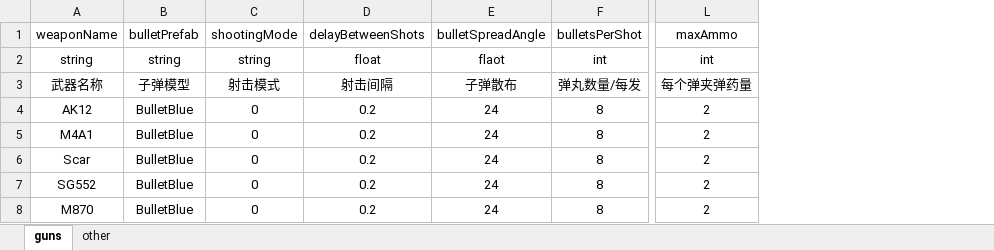
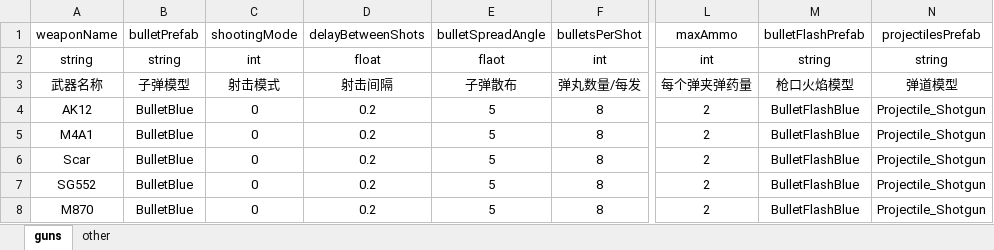
Before and after one commit to dehema/Dehema-FPS, an Excel workbook: Product/StaticData/Weapon.xlsx, sheet guns, drawn as a sheet; only a part is shown, gaps mark what is left out; values as stored, in another font and other column widths than the file's, no borders; the diff names each change by its address in the sheet, - before the commit and + after, or states it on an @@ line.

```diff
--- a/Product/StaticData/Weapon.xlsx (sheet guns)
+++ b/Product/StaticData/Weapon.xlsx (sheet guns)
+column M, rows 1-8: bulletFlashPrefab | string | 枪口火焰模型 | BulletFlashBlue | BulletFlashBlue | BulletFlashBlue | BulletFlashBlue | BulletFlashBlue
+column N, rows 1-8: projectilesPrefab | string | 弹道模型 | Projectile_Shotgun | Projectile_Shotgun | Projectile_Shotgun | Projectile_Shotgun | Projectile_Shotgun
-C2: string
+C2: int
-E4:E8: 24
+E4:E8: 5
```
Also changed, not shown: 44 other files.
